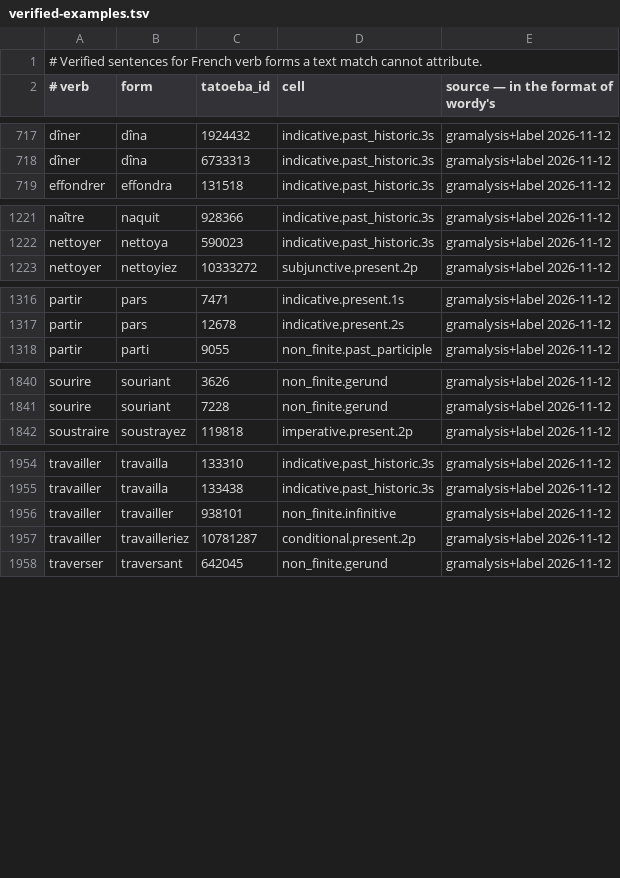
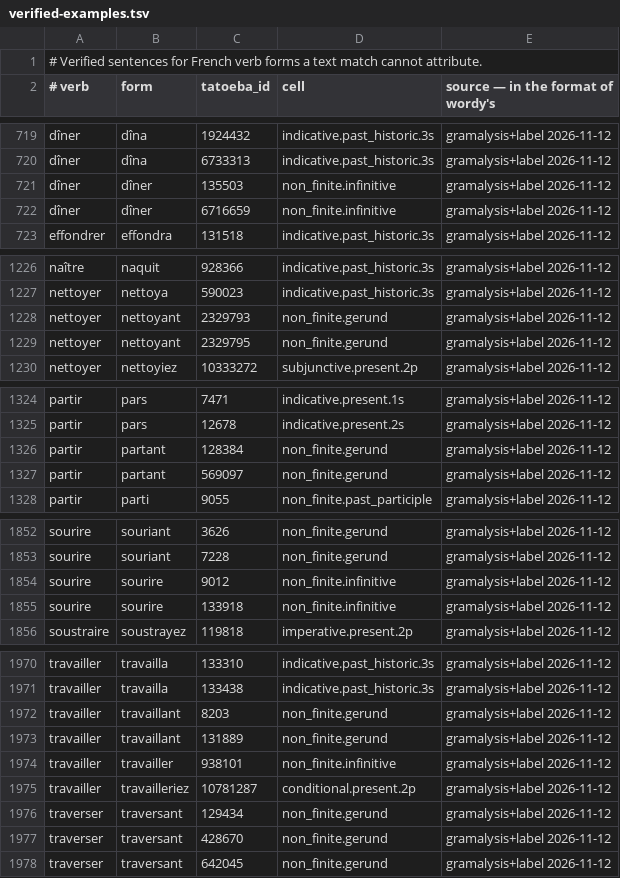
Before and after one commit to kolov-it/gramalysis, a TSV file: data/fr/verified-examples.tsv, drawn as a sheet; only a part is shown, gaps mark what is left out; the diff covers the shown part only; the diff names each change by its address in the sheet, - before the commit and + after, or states it on an @@ line.

```diff
--- a/data/fr/verified-examples.tsv
+++ b/data/fr/verified-examples.tsv
+row 721: dîner | dîner | 135503 | non_finite.infinitive | gramalysis+label 2026-11-12
+row 722: dîner | dîner | 6716659 | non_finite.infinitive | gramalysis+label 2026-11-12
+row 1228: nettoyer | nettoyant | 2329793 | non_finite.gerund | gramalysis+label 2026-11-12
+row 1229: nettoyer | nettoyant | 2329795 | non_finite.gerund | gramalysis+label 2026-11-12
+row 1326: partir | partant | 128384 | non_finite.gerund | gramalysis+label 2026-11-12
+row 1327: partir | partant | 569097 | non_finite.gerund | gramalysis+label 2026-11-12
+row 1854: sourire | sourire | 9012 | non_finite.infinitive | gramalysis+label 2026-11-12
+row 1855: sourire | sourire | 133918 | non_finite.infinitive | gramalysis+label 2026-11-12
+row 1972: travailler | travaillant | 8203 | non_finite.gerund | gramalysis+label 2026-11-12
+row 1973: travailler | travaillant | 131889 | non_finite.gerund | gramalysis+label 2026-11-12
+row 1976: traverser | traversant | 129434 | non_finite.gerund | gramalysis+label 2026-11-12
+row 1977: traverser | traversant | 428670 | non_finite.gerund | gramalysis+label 2026-11-12
```
Also changed, not shown: 10 added rows elsewhere in this file, 5 other files.
